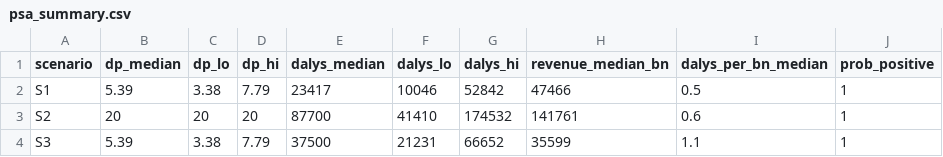
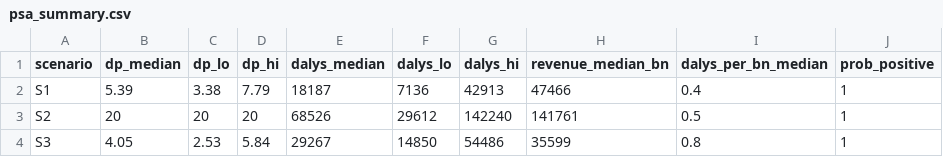
Before and after one commit to 19namnguyen911pch-crypto/vnm-ssb-tax-model, a CSV file: output/psa_summary.csv, drawn as a sheet.

```diff
--- a/output/psa_summary.csv
+++ b/output/psa_summary.csv
@@ -1,4 +1,4 @@
 "scenario","dp_median","dp_lo","dp_hi","dalys_median","dalys_lo","dalys_hi","revenue_median_bn","dalys_per_bn_median","prob_positive"
-"S1",5.39,3.38,7.79,23417,10046,52842,47466,0.5,1
-"S2",20,20,20,87700,41410,174532,141761,0.6,1
-"S3",5.39,3.38,7.79,37500,21231,66652,35599,1.1,1
+"S1",5.39,3.38,7.79,18187,7136,42913,47466,0.4,1
+"S2",20,20,20,68526,29612,142240,141761,0.5,1
+"S3",4.05,2.53,5.84,29267,14850,54486,35599,0.8,1
```
Also changed, not shown: output/equity_grid.csv, output/psa_draws.csv, 29 other files.
